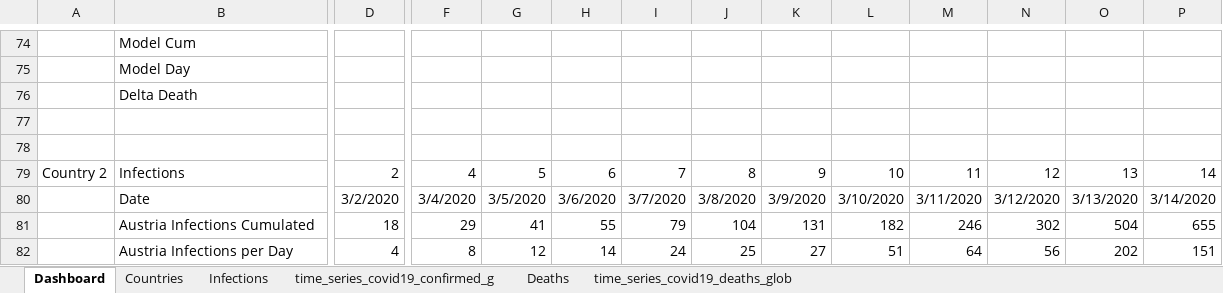
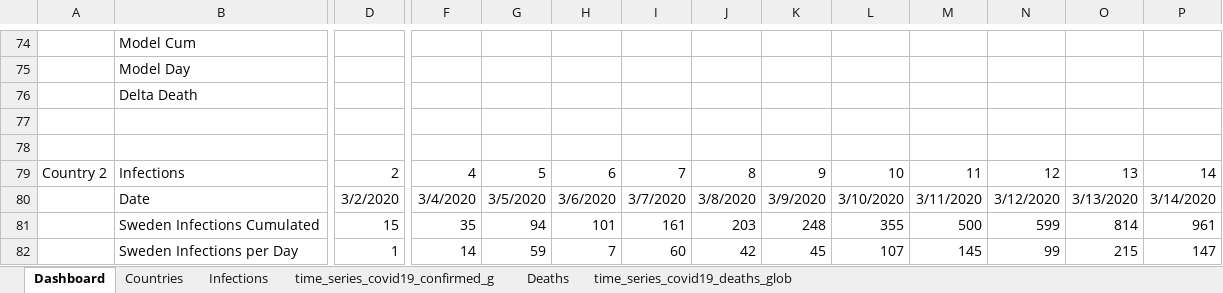
Before and after one commit to ignatius56/Corona-Factsheet, an Excel workbook: Factsheets/Fact2Sheet_20200420.xlsx, sheet Dashboard, drawn as a sheet; only a part is shown, gaps mark what is left out; values as stored, in another font and other column widths than the file's, no borders; charts and pictures and conditional formats not drawn; the diff covers the shown part only; the diff names each change by its address in the sheet, - before the commit and + after, or states it on an @@ line.

Commit message:
Schutz

```diff
--- a/Factsheets/Fact2Sheet_20200420.xlsx (sheet Dashboard)
+++ b/Factsheets/Fact2Sheet_20200420.xlsx (sheet Dashboard)
-B81: Austria Infections Cumulated
+B81: Sweden Infections Cumulated
-D81: 18
+D81: 15
-F81: 29
+F81: 35
-G81: 41
+G81: 94
-H81: 55
+H81: 101
-I81: 79
+I81: 161
-J81: 104
+J81: 203
-K81: 131
+K81: 248
-L81: 182
+L81: 355
-M81: 246
+M81: 500
-N81: 302
+N81: 599
-O81: 504
+O81: 814
-P81: 655
+P81: 961
-B82: Austria Infections per Day
+B82: Sweden Infections per Day
-D82: 4
+D82: 1
-F82: 8
+F82: 14
-G82: 12
+G82: 59
-H82: 14
+H82: 7
-I82: 24
+I82: 60
-J82: 25
+J82: 42
-K82: 27
+K82: 45
-L82: 51
+L82: 107
-M82: 64
+M82: 145
-N82: 56
+N82: 99
-O82: 202
+O82: 215
-P82: 151
+P82: 147
```
Also changed, not shown: 522 edited cells and cell formats elsewhere in this sheet, charts or pictures.
